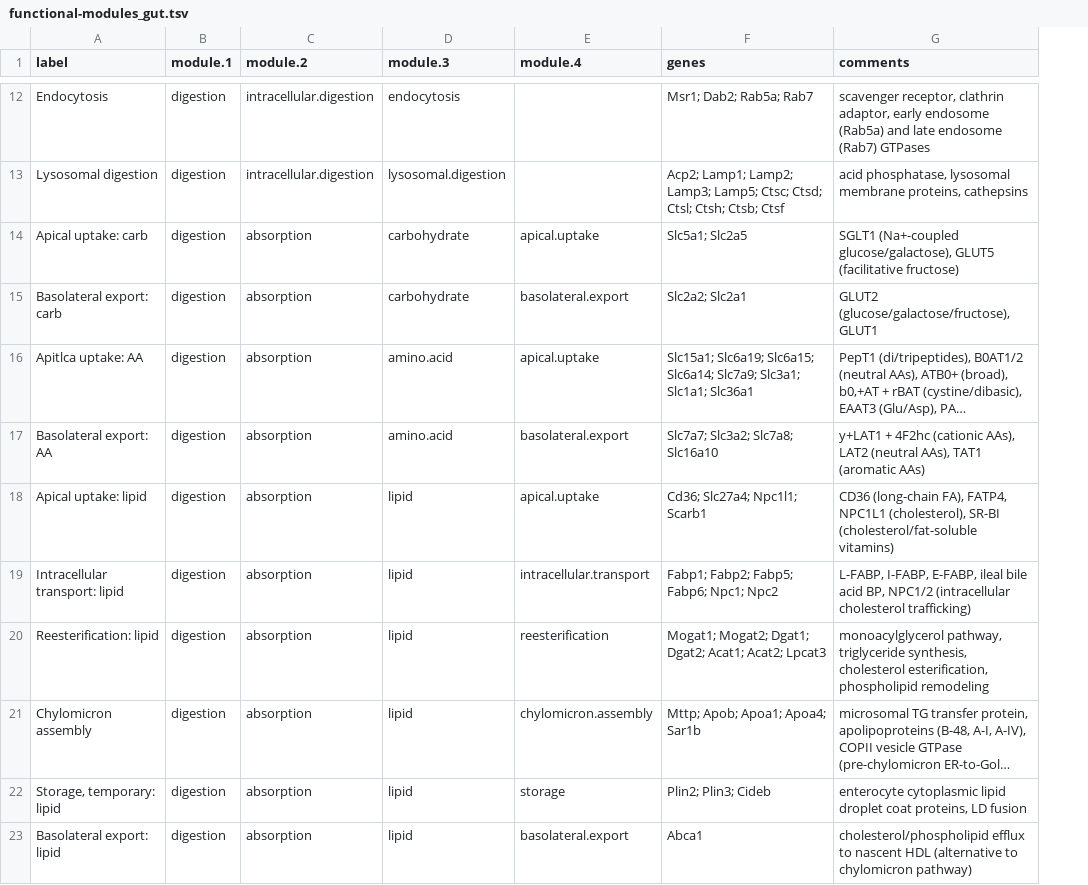
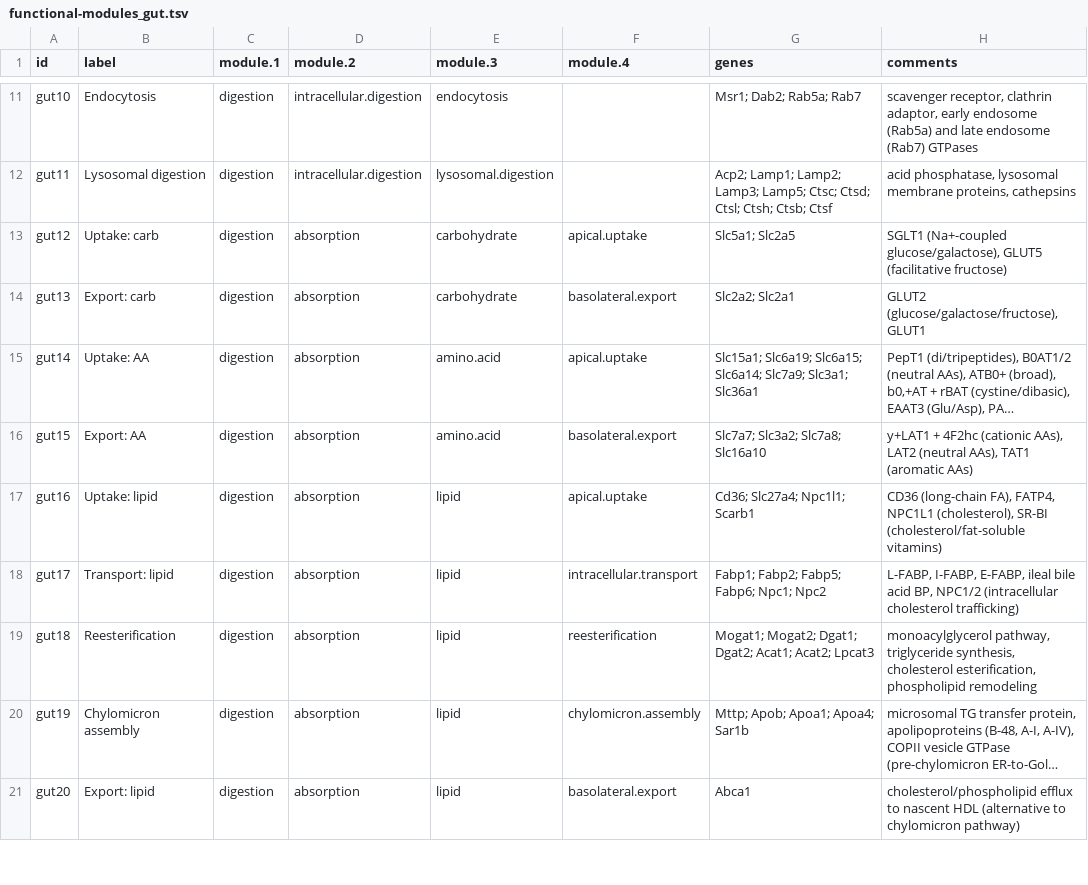
Before and after one commit to archavan/genomes, a TSV file: species/mmus/gene-modules/functional-modules_gut.tsv, drawn as a sheet; only a part is shown, gaps mark what is left out; long unchanged cells end in …; removed rows and columns are numbered as before the commit, all else as after; the diff covers the shown part only; the diff names each change by its address in the sheet, - before the commit and + after, or states it on an @@ line.

Commit message:
More refinements to module genes

```diff
--- a/species/mmus/gene-modules/functional-modules_gut.tsv
+++ b/species/mmus/gene-modules/functional-modules_gut.tsv
+column A (id), rows 11-21: gut10 | gut11 | gut12 | gut13 | gut14 | gut15 | gut16 | gut17 | gut18 | gut19 | gut20
-B13 (label): Apical uptake: carb
+B13 (label): Uptake: carb
-B14 (label): Basolateral export: carb
+B14 (label): Export: carb
-B15 (label): Apitlca uptake: AA
+B15 (label): Uptake: AA
-G15 (genes): …Slc7a9; Slc3a1; Slc1a1; Slc36a1
+G15 (genes): …Slc7a9; Slc3a1; Slc36a1
-B16 (label): Basolateral export: AA
+B16 (label): Export: AA
-B17 (label): Apical uptake: lipid
+B17 (label): Uptake: lipid
-B18 (label): Intracellular transport: lipid
+B18 (label): Transport: lipid
-B19 (label): Reesterification: lipid
+B19 (label): Reesterification
-row 22: Storage, temporary: lipid | digestion | absorption | lipid | storage | Plin2; Plin3; Cideb | enterocyte cytoplasmic lipid droplet coat proteins, LD fusion
-B21 (label): Basolateral export: lipid
+B21 (label): Export: lipid
```
Also changed, not shown: 1 added row, 1 removed row and 18 edited cells elsewhere in this file, 1 other file.
